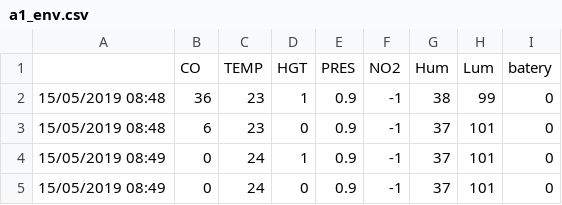
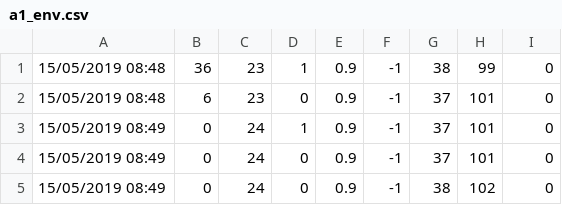
Before and after one commit to AlexMLourenco/FireFightersTracker, a CSV file: data-layer/dataset/a1_env.csv, drawn as a sheet; only a part is shown; the shorter side is filled out with more unchanged rows.

```diff
--- a/data-layer/dataset/a1_env.csv
+++ b/data-layer/dataset/a1_env.csv
@@ -1,2 +1 @@
-,CO,TEMP,HGT,PRES,NO2,Hum,Lum,batery
 15/05/2019 08:48,36,23,1,0.9,-1,38,99,0
```
Also changed, not shown: data-layer/dataset/a1_gps.csv, data-layer/dataset/a1_hr.csv, 9 other files.
